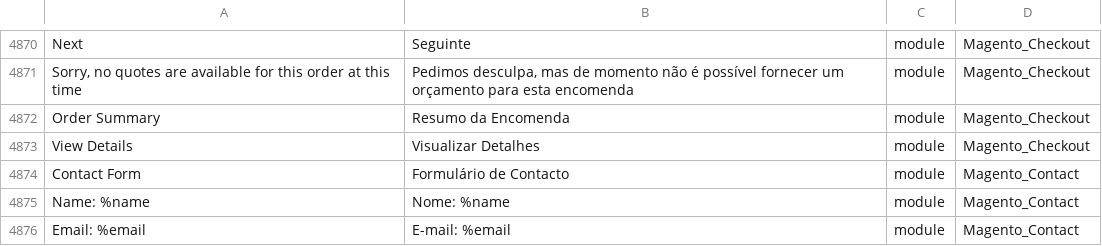
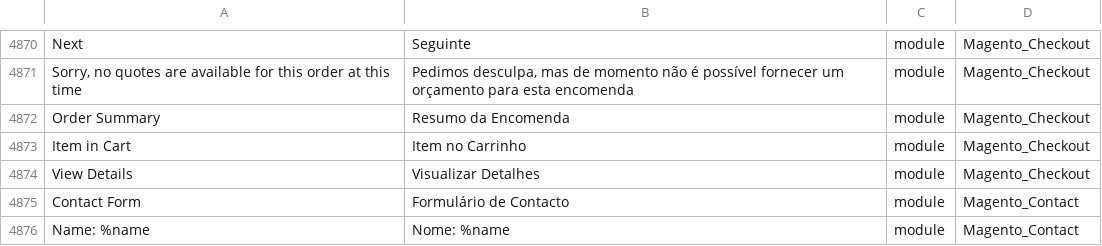
Before and after one commit to Magento2Translations/language_pt_pt, a CSV file: pt_PT.csv, drawn as a sheet; only a part is shown, gaps mark what is left out; the shorter side is filled out with more unchanged rows.

```diff
--- a/pt_PT.csv
+++ b/pt_PT.csv
@@ -4878,2 +4878,3 @@ Next,Seguinte,module,Magento_Checkout
 "Order Summary","Resumo da Encomenda",module,Magento_Checkout
+"Item in Cart","Item no Carrinho",module,Magento_Checkout
 "View Details","Visualizar Detalhes",module,Magento_Checkout
```
Also changed, not shown: 1 other file.
